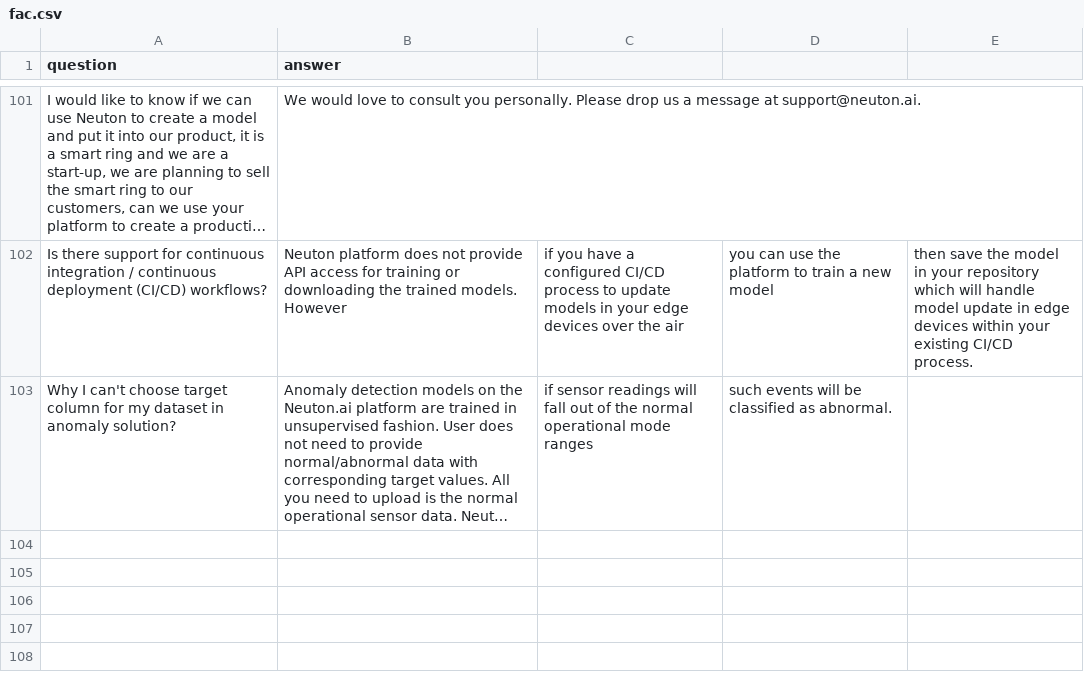
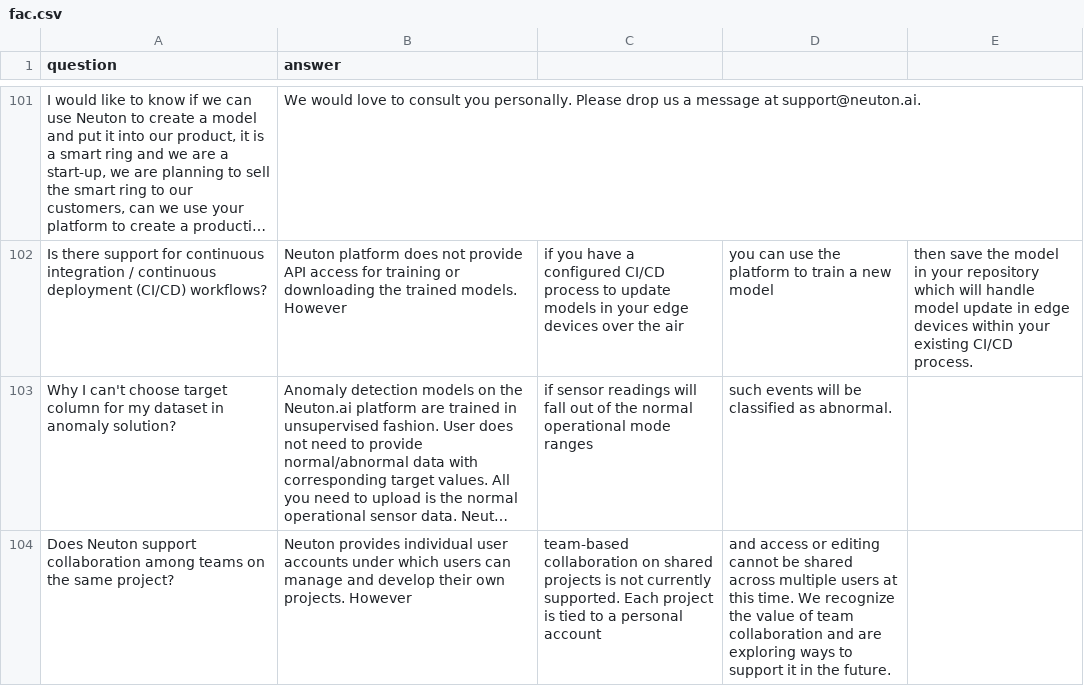
Before and after one commit to Neuton-tinyML/neuton-docs, a CSV file: csv/fac.csv, drawn as a sheet; only a part is shown, gaps mark what is left out; long unchanged cells end in …; the diff names each change by its address in the sheet, - before the commit and + after, or states it on an @@ line.

Commit message:
add new FAQ question about collaboration

```diff
--- a/csv/fac.csv
+++ b/csv/fac.csv
+row 104: Does Neuton support collaboration among teams on the same project? | Neuton provides individual user accounts under which users can manage and develop their own projects. However | team-based collaboration on shared projects is not currently supported. Each project is tied to a personal account | and access or editing cannot be shared across multiple users at this time. We recognize the value of team collaboration and are exploring ways to support it in the future.
```
